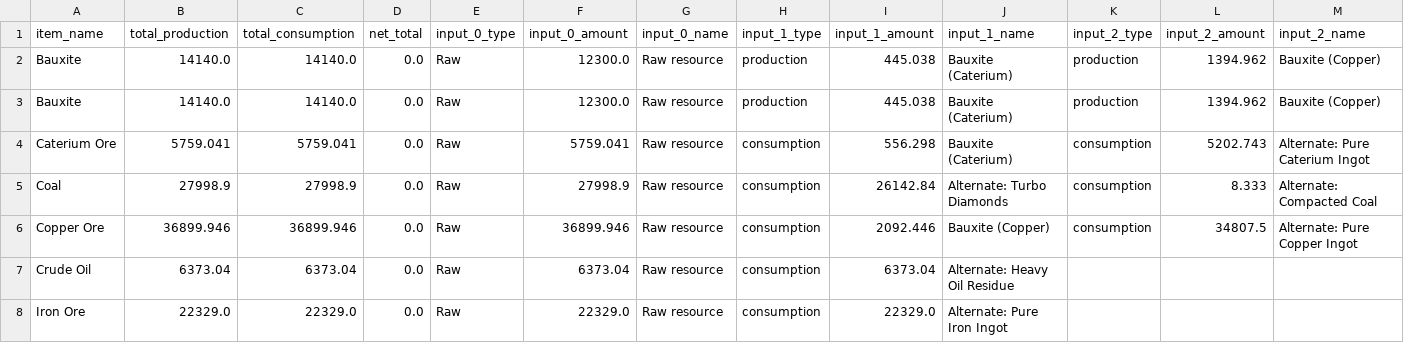
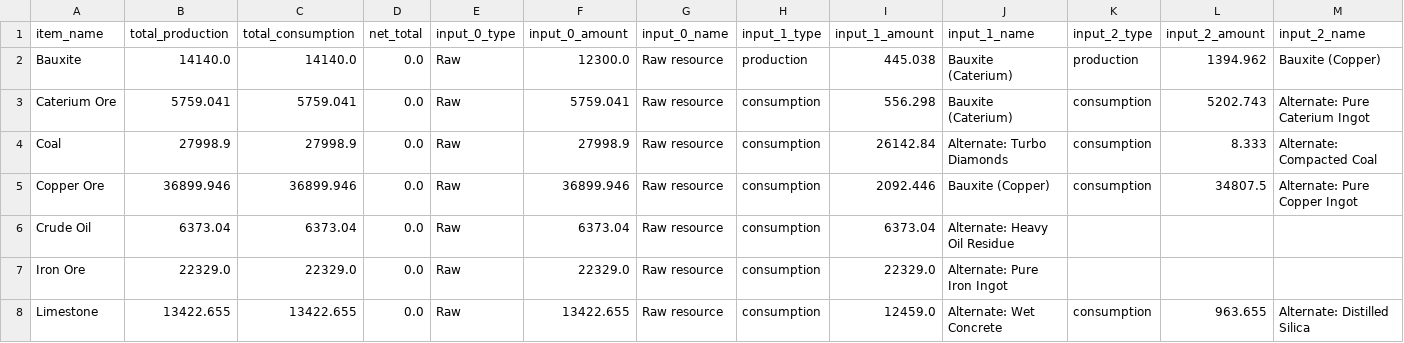
Before and after one commit to QuenMBar/satisfactorytools, a CSV file: scraped_data.csv, drawn as a sheet; only a part is shown; the shorter side is filled out with more unchanged rows; rows hold the shown columns only; the diff names each change by its address in the sheet, - before the commit and + after, or states it on an @@ line.

```diff
--- a/scraped_data.csv
+++ b/scraped_data.csv
-row 3: Bauxite | 14140.0 | 14140.0 | 0.0 | Raw | 12300.0 | Raw resource | production | 445.038 | Bauxite (Caterium) | production | 1394.962 | Bauxite (Copper)
```
Also changed, not shown: 4 other files.
